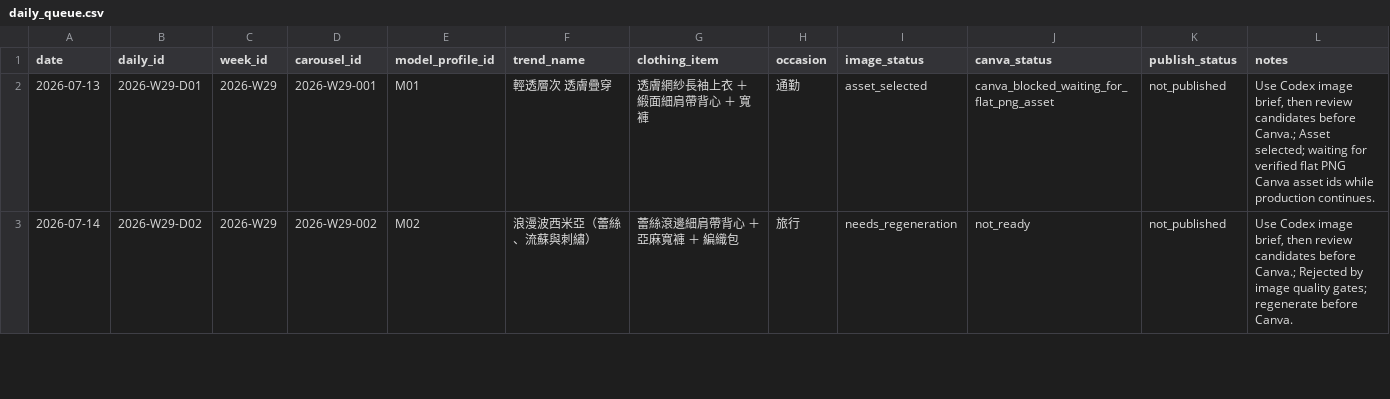
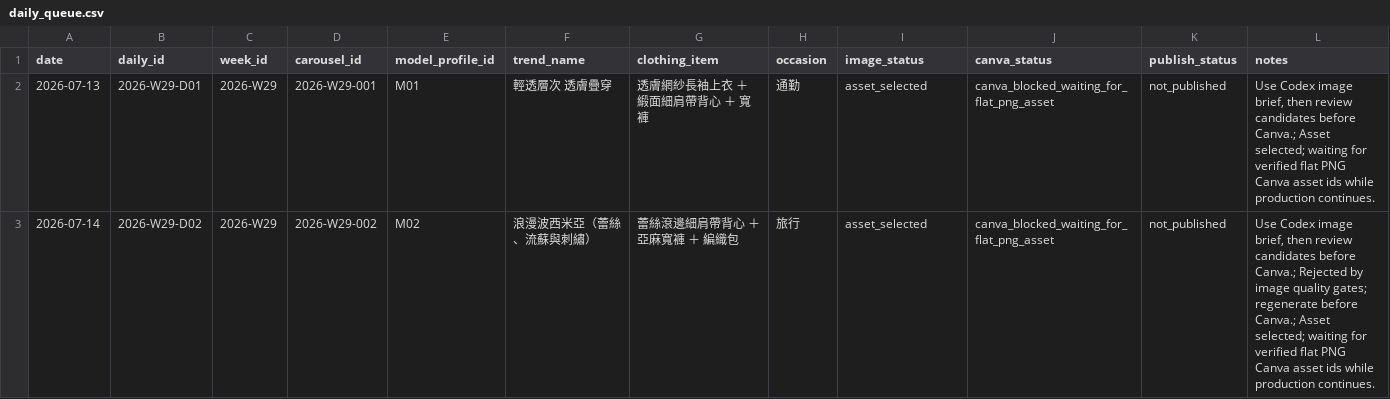
Before and after one commit to fcsh1526/codex-fittingrooom, a CSV file: 10_automation/runs/2026-W29/daily_queue.csv, drawn as a sheet; only a part is shown; the diff covers the shown part only.

```diff
--- a/10_automation/runs/2026-W29/daily_queue.csv
+++ b/10_automation/runs/2026-W29/daily_queue.csv
@@ -2,2 +2,2 @@ date,daily_id,week_id,carousel_id,model_profile_id,trend_name,clothing_item,occa
 2026-07-13,2026-W29-D01,2026-W29,2026-W29-001,M01,輕透層次 透膚疊穿,透膚網紗長袖上衣 ＋ 緞面細肩帶背心 ＋ 寬褲,通勤,asset_selected,canva_blocked_waiting_for_flat_png_asset,not_published,"Use Codex image brief, then review candidates before Canva.; Asset selected; waiting for verified flat PNG Canva asset ids while production continues."
-2026-07-14,2026-W29-D02,2026-W29,2026-W29-002,M02,浪漫波西米亞（蕾絲、流蘇與刺繡）,蕾絲滾邊細肩帶背心 ＋ 亞麻寬褲 ＋ 編織包,旅行,needs_regeneration,not_ready,not_published,"Use Codex image brief, then review candidates before Canva.; Rejected by image quality gates; regenerate before Canva."
+2026-07-14,2026-W29-D02,2026-W29,2026-W29-002,M02,浪漫波西米亞（蕾絲、流蘇與刺繡）,蕾絲滾邊細肩帶背心 ＋ 亞麻寬褲 ＋ 編織包,旅行,asset_selected,canva_blocked_waiting_for_flat_png_asset,not_published,"Use Codex image brief, then review candidates before Canva.; Rejected by image quality gates; regenerate before Canva.; Asset selected; waiting for verified flat PNG Canva asset ids while production continues."
```
Also changed, not shown: 9 edited cells elsewhere in this file, 10_automation/runs/2026-W29/canva_asset_slots.csv, 10_automation/runs/2026-W29/generated_images/2026-W29-002/review_sheet.csv, 44 other files.
